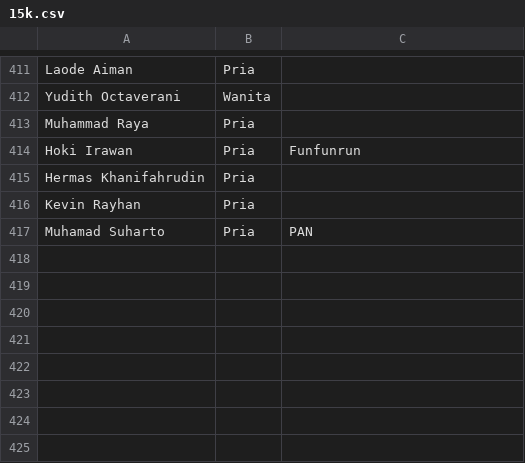
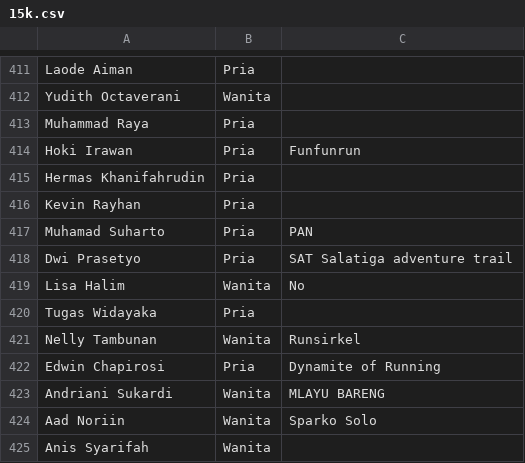
Before and after one commit to smgmountainrace/listpeserta, a CSV file: 15k.csv, drawn as a sheet; only a part is shown, gaps mark what is left out.

Commit message:
15k.csv

```diff
--- a/15k.csv
+++ b/15k.csv
@@ -417 +417,9 @@ Kevin Rayhan,Pria,
 Muhamad  Suharto,Pria,PAN
+Dwi Prasetyo,Pria,SAT Salatiga adventure trail
+Lisa Halim,Wanita,No
+Tugas Widayaka,Pria,
+Nelly Tambunan,Wanita,Runsirkel
+Edwin Chapirosi,Pria,Dynamite of Running
+Andriani Sukardi,Wanita,MLAYU BARENG
+Aad Noriin,Wanita,Sparko Solo
+Anis Syarifah,Wanita,
```
